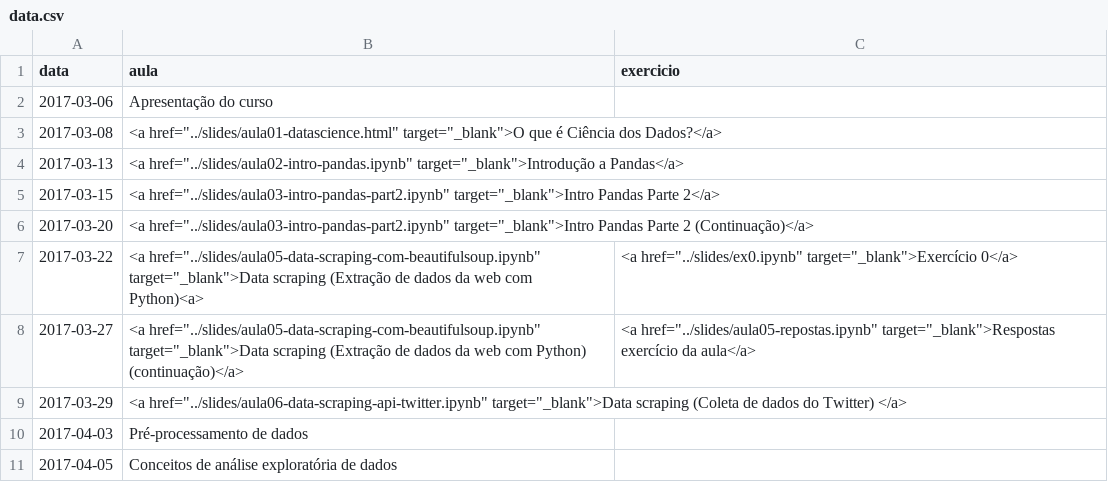
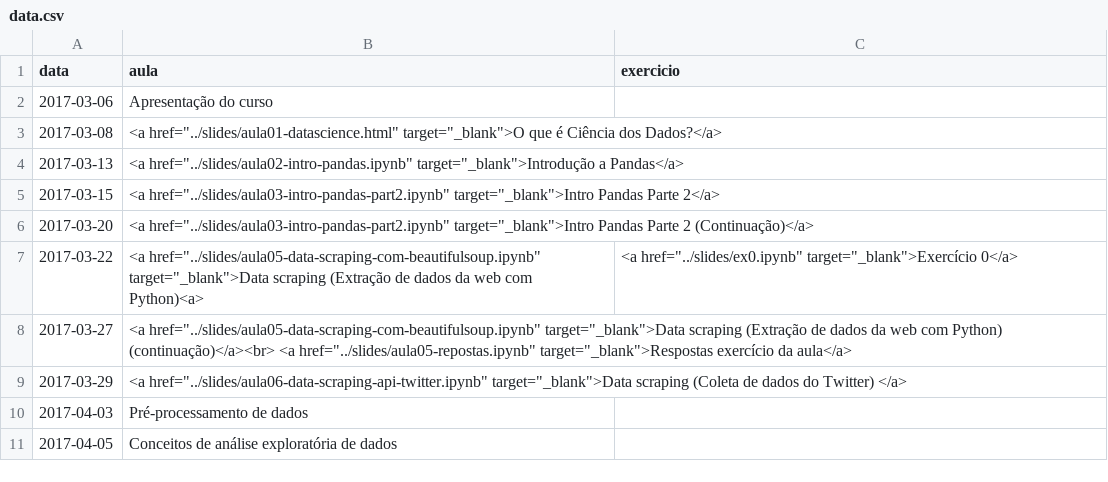
Before and after one commit to ProfLuciano/cd, a CSV file: pages/data.csv, drawn as a sheet; only a part is shown.

Commit message:
Corrigido alguns erros na aula06 e nos links da pagina de slides.

```diff
--- a/pages/data.csv
+++ b/pages/data.csv
@@ -7,3 +7,3 @@ data,aula,exercicio
 2017-03-22,<a href="../slides/aula05-data-scraping-com-beautifulsoup.ipynb" target="_blank">Data scraping (Extração de dados da web com Python)<a>,<a href="../slides/ex0.ipynb" target="_blank">Exercício 0</a>
-2017-03-27,<a href="../slides/aula05-data-scraping-com-beautifulsoup.ipynb" target="_blank">Data scraping (Extração de dados da web com Python) (continuação)</a>, <a href="../slides/aula05-repostas.ipynb" target="_blank">Respostas exercício da aula</a>,
+2017-03-27,<a href="../slides/aula05-data-scraping-com-beautifulsoup.ipynb" target="_blank">Data scraping (Extração de dados da web com Python) (continuação)</a><br> <a href="../slides/aula05-repostas.ipynb" target="_blank">Respostas exercício da aula</a>,
 2017-03-29,<a href="../slides/aula06-data-scraping-api-twitter.ipynb" target="_blank">Data scraping (Coleta de dados do Twitter) </a>,
```
Also changed, not shown: 1 other file.
